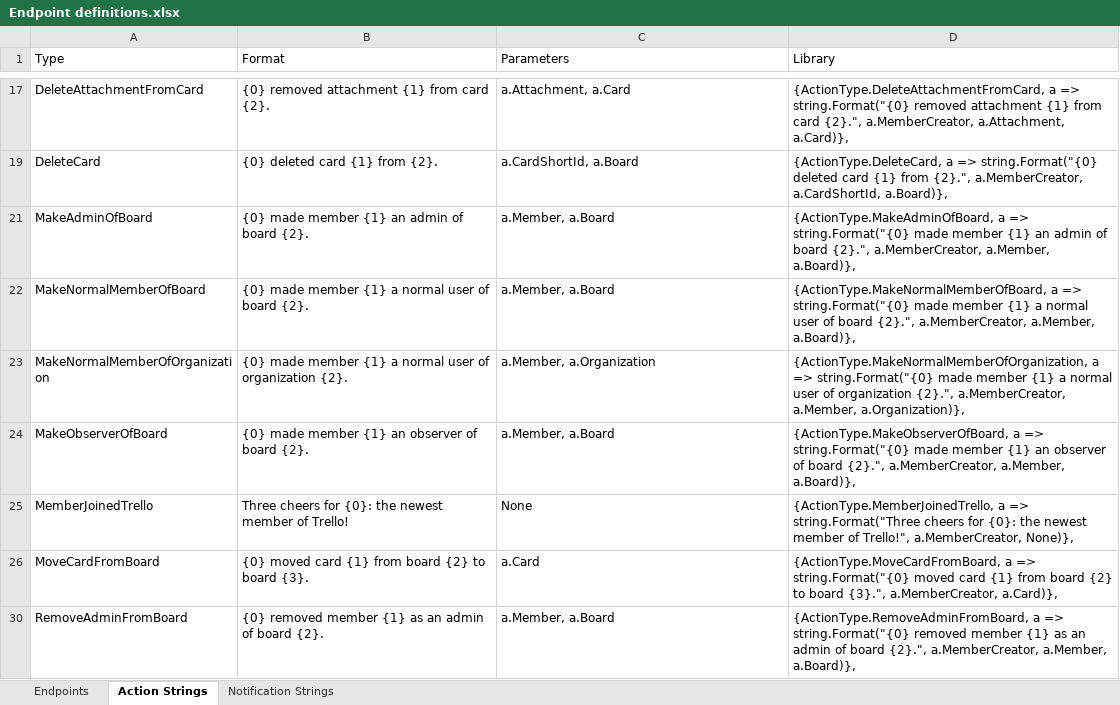
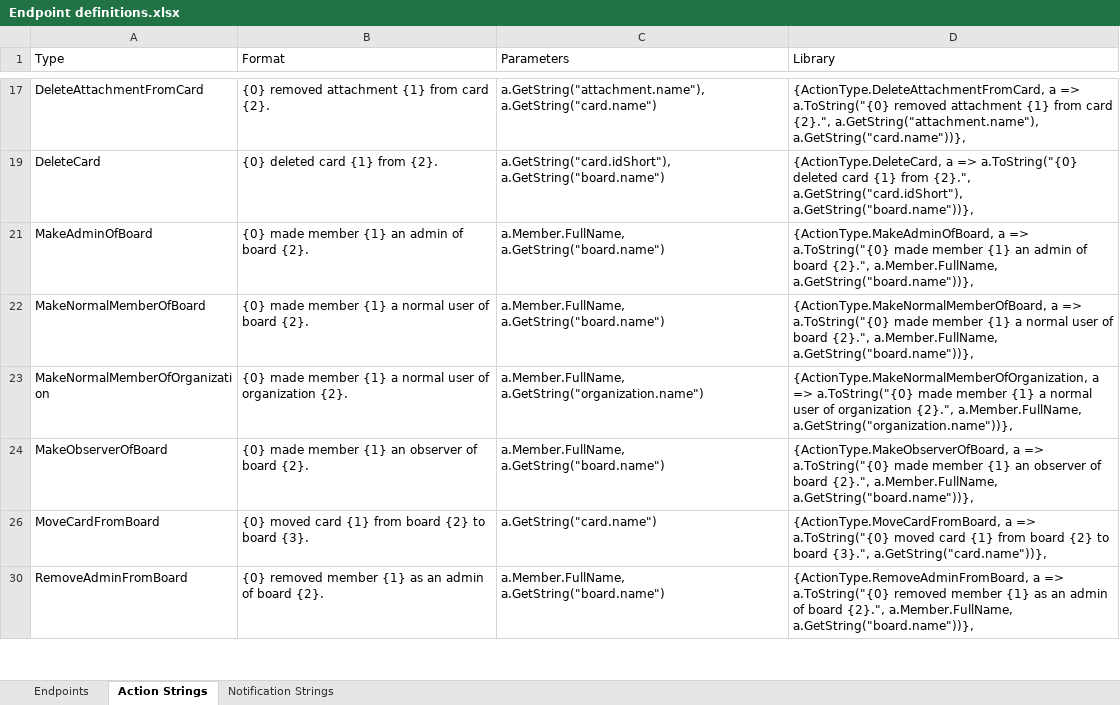
Before and after one commit to cdmdotnet/Manatee.Trello, an Excel workbook: Endpoint definitions.xlsx, sheet Action Strings, drawn as a sheet; only a part is shown, gaps mark what is left out; values as stored, in another font and other column widths than the file's, no borders; the diff covers the shown part only; the diff names each change by its address in the sheet, - before the commit and + after, or states it on an @@ line.

Commit message:
Completed implementation of Action and Notification. BUG FIX: Requesting an entity that doesn't exist causes crash or hang

```diff
--- a/Endpoint definitions.xlsx (sheet Action Strings)
+++ b/Endpoint definitions.xlsx (sheet Action Strings)
-C17 (Parameters): a.Attachment, a.Card
+C17 (Parameters): a.GetString("attachment.name"), a.GetString("card.name")
-D17 (Library): …a => string.Format("{0} removed attachment {1} from card {2}.", a.MemberCreator, a.Attachment, a.Card)},
+D17 (Library): …a => a.ToString("{0} removed attachment {1} from card {2}.", a.GetString("attachment.name"), a.GetString("card.name"))},
-C19 (Parameters): a.CardShortId, a.Board
+C19 (Parameters): a.GetString("card.idShort"), a.GetString("board.name")
-D19 (Library): …a => string.Format("{0} deleted card {1} from {2}.", a.MemberCreator, a.CardShortId, a.Board)},
+D19 (Library): …a => a.ToString("{0} deleted card {1} from {2}.", a.GetString("card.idShort"), a.GetString("board.name"))},
-C21:C22 (Parameters): a.Member, a.Board
+C21:C22 (Parameters): a.Member.FullName, a.GetString("board.name")
-D21 (Library): …a => string.Format("{0} made member {1} an admin of board {2}.", a.MemberCreator, a.Member, a.Board)},
+D21 (Library): …a => a.ToString("{0} made member {1} an admin of board {2}.", a.Member.FullName, a.GetString("board.name"))},
-D22 (Library): …a => string.Format("{0} made member {1} a normal user of board {2}.", a.MemberCreator, a.Member, a.Board)},
+D22 (Library): …a => a.ToString("{0} made member {1} a normal user of board {2}.", a.Member.FullName, a.GetString("board.name"))},
-C23 (Parameters): a.Member, a.Organization
+C23 (Parameters): a.Member.FullName, a.GetString("organization.name")
-D23 (Library): …a => string.Format("{0} made member {1} a normal user of organization {2}.", a.MemberCreator, a.Member, a.Organization)},
+D23 (Library): …a => a.ToString("{0} made member {1} a normal user of organization {2}.", a.Member.FullName, a.GetString("organization.name"))},
-C24 (Parameters): a.Member, a.Board
+C24 (Parameters): a.Member.FullName, a.GetString("board.name")
-D24 (Library): …a => string.Format("{0} made member {1} an observer of board {2}.", a.MemberCreator, a.Member, a.Board)},
+D24 (Library): …a => a.ToString("{0} made member {1} an observer of board {2}.", a.Member.FullName, a.GetString("board.name"))},
-row 25: MemberJoinedTrello | Three cheers for {0}: the newest member of Trello! | None | {ActionType.MemberJoinedTrello, a => string.Format("Three cheers for {0}: the newest member of Trello!", a.MemberCreator, None)},
-C26 (Parameters): a.Card
+C26 (Parameters): a.GetString("card.name")
-D26 (Library): …a => string.Format("{0} moved card {1} from board {2} to board {3}.", a.MemberCreator, a.Card)},
+D26 (Library): …a => a.ToString("{0} moved card {1} from board {2} to board {3}.", a.GetString("card.name"))},
-C30 (Parameters): a.Member, a.Board
+C30 (Parameters): a.Member.FullName, a.GetString("board.name")
-D30 (Library): …a => string.Format("{0} removed member {1} as an admin of board {2}.", a.MemberCreator, a.Member, a.Board)},
+D30 (Library): …a => a.ToString("{0} removed member {1} as an admin of board {2}.", a.Member.FullName, a.GetString("board.name"))},
```
Also changed, not shown: 58 edited cells elsewhere in this sheet, sheet Notification Strings, hidden cells, 4 other files.
